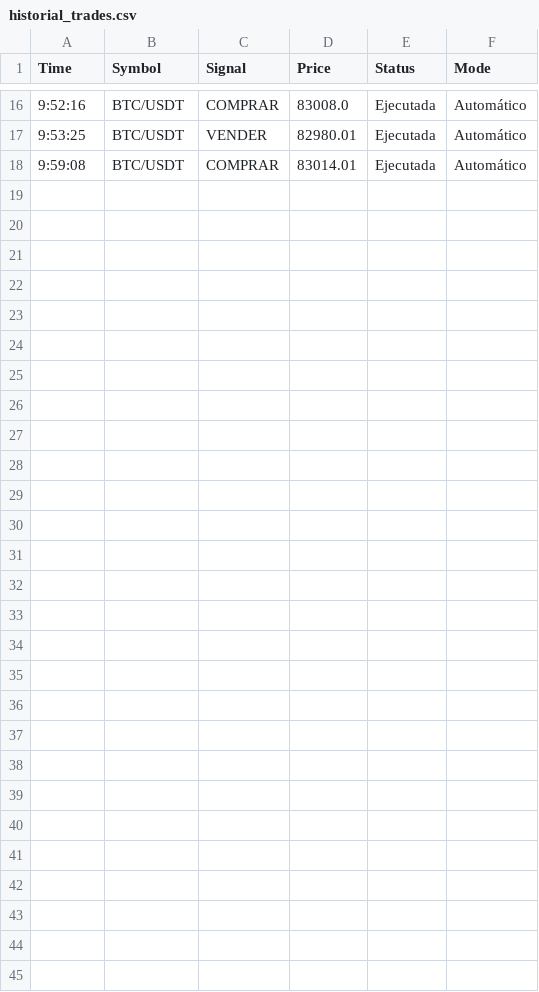
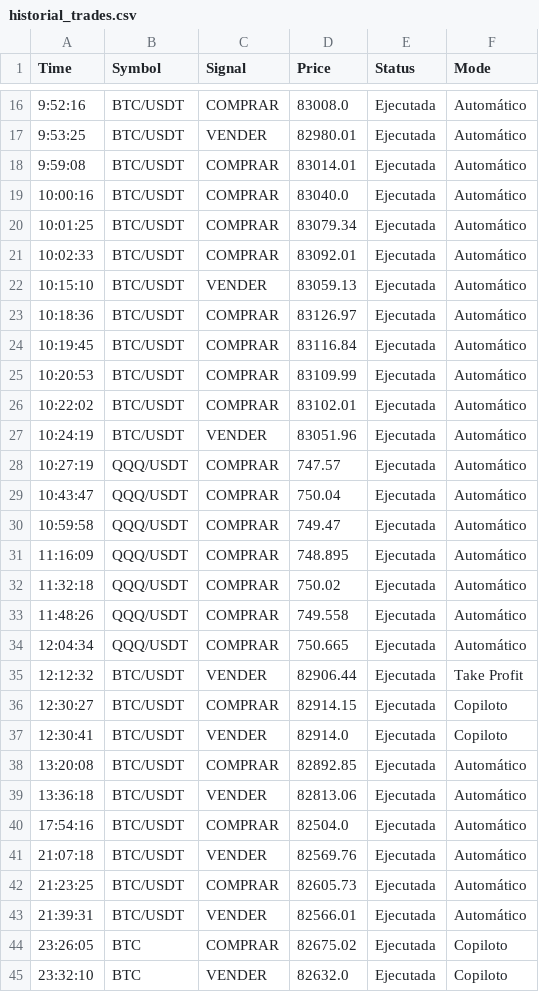
Before and after one commit to RaulCirigliano/trading_ollama, a CSV file: historial_trades.csv, drawn as a sheet; only a part is shown, gaps mark what is left out.

```diff
--- a/historial_trades.csv
+++ b/historial_trades.csv
@@ -18 +18,28 @@ Time,Symbol,Signal,Price,Status,Mode
 9:59:08,BTC/USDT,COMPRAR,83014.01,Ejecutada,Automático
+10:00:16,BTC/USDT,COMPRAR,83040.0,Ejecutada,Automático
+10:01:25,BTC/USDT,COMPRAR,83079.34,Ejecutada,Automático
+10:02:33,BTC/USDT,COMPRAR,83092.01,Ejecutada,Automático
+10:15:10,BTC/USDT,VENDER,83059.13,Ejecutada,Automático
+10:18:36,BTC/USDT,COMPRAR,83126.97,Ejecutada,Automático
+10:19:45,BTC/USDT,COMPRAR,83116.84,Ejecutada,Automático
+10:20:53,BTC/USDT,COMPRAR,83109.99,Ejecutada,Automático
+10:22:02,BTC/USDT,COMPRAR,83102.01,Ejecutada,Automático
+10:24:19,BTC/USDT,VENDER,83051.96,Ejecutada,Automático
+10:27:19,QQQ/USDT,COMPRAR,747.57,Ejecutada,Automático
+10:43:47,QQQ/USDT,COMPRAR,750.04,Ejecutada,Automático
+10:59:58,QQQ/USDT,COMPRAR,749.47,Ejecutada,Automático
+11:16:09,QQQ/USDT,COMPRAR,748.895,Ejecutada,Automático
+11:32:18,QQQ/USDT,COMPRAR,750.02,Ejecutada,Automático
+11:48:26,QQQ/USDT,COMPRAR,749.558,Ejecutada,Automático
+12:04:34,QQQ/USDT,COMPRAR,750.665,Ejecutada,Automático
+12:12:32,BTC/USDT,VENDER,82906.44,Ejecutada,Take Profit
+12:30:27,BTC/USDT,COMPRAR,82914.15,Ejecutada,Copiloto
+12:30:41,BTC/USDT,VENDER,82914.0,Ejecutada,Copiloto
+13:20:08,BTC/USDT,COMPRAR,82892.85,Ejecutada,Automático
+13:36:18,BTC/USDT,VENDER,82813.06,Ejecutada,Automático
+17:54:16,BTC/USDT,COMPRAR,82504.0,Ejecutada,Automático
+21:07:18,BTC/USDT,VENDER,82569.76,Ejecutada,Automático
+21:23:25,BTC/USDT,COMPRAR,82605.73,Ejecutada,Automático
+21:39:31,BTC/USDT,VENDER,82566.01,Ejecutada,Automático
+23:26:05,BTC,COMPRAR,82675.02,Ejecutada,Copiloto
+23:32:10,BTC,VENDER,82632.0,Ejecutada,Copiloto
```
Also changed, not shown: 14 other files.
